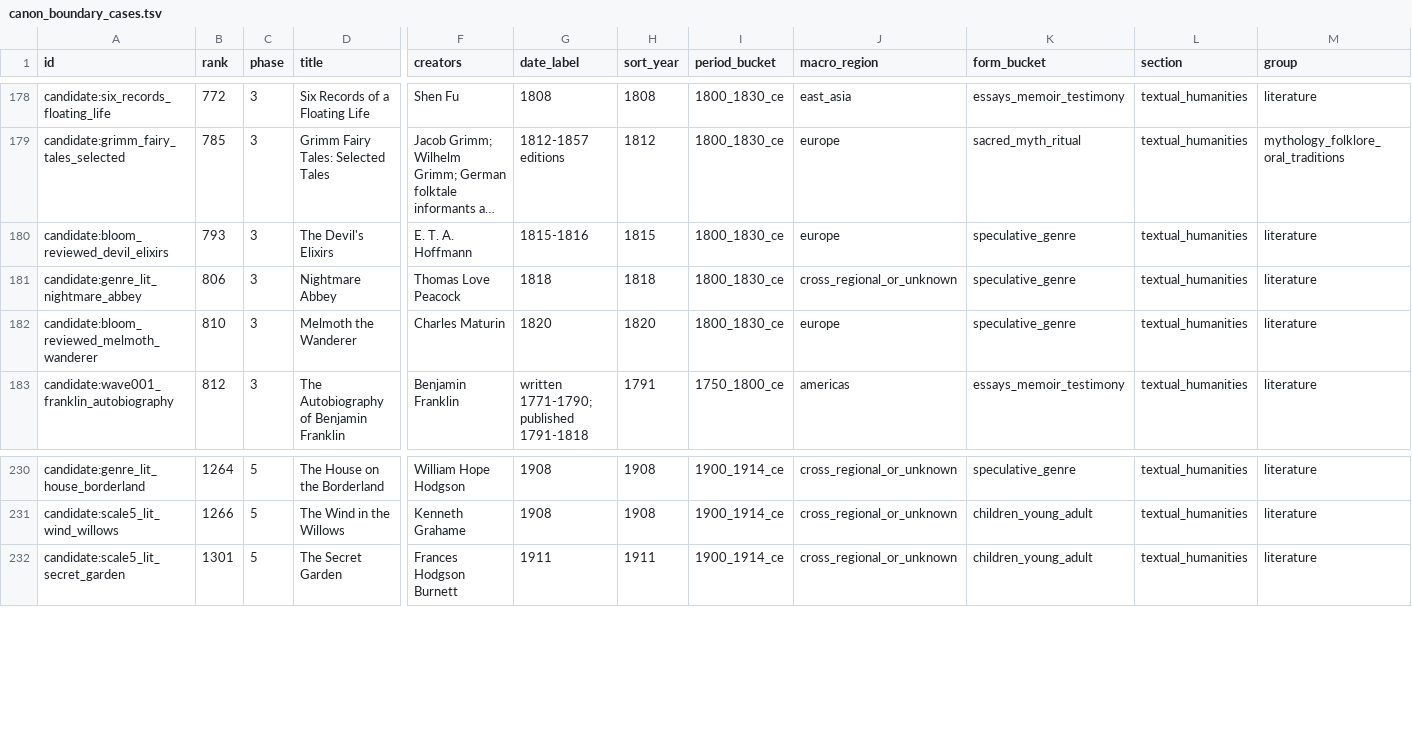
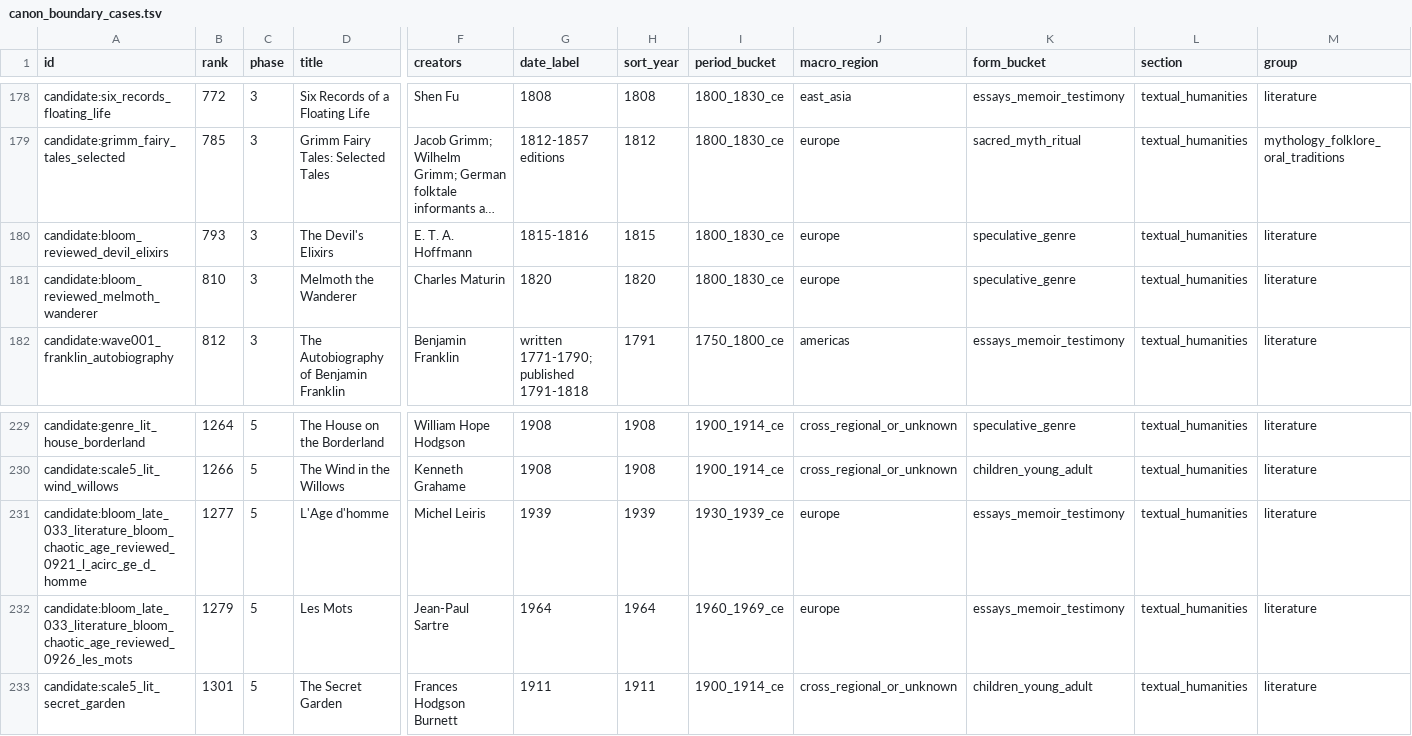
Before and after one commit to benjaminkramer50/benjaminkramer50.github.io, a TSV file: _planning/canon_audit_outputs/canon_boundary_cases.tsv, drawn as a sheet; only a part is shown, gaps mark what is left out; long unchanged cells end in …; removed rows and columns are numbered as before the commit, all else as after; rows hold the shown columns only; the diff names each change by its address in the sheet, - before the commit and + after, or states it on an @@ line.

```diff
--- a/_planning/canon_audit_outputs/canon_boundary_cases.tsv
+++ b/_planning/canon_audit_outputs/canon_boundary_cases.tsv
-row 181: candidate:genre_lit_nightmare_abbey | 806 | 3 | Nightmare Abbey | Thomas Love Peacock | 1818 | 1818 | 1800_1830_ce | cross_regional_or_unknown | speculative_genre | textual_humanities | literature
+row 231: candidate:bloom_late_033_literature_bloom_chaotic_age_reviewed_0921_l_acirc_ge_d_homme | 1277 | 5 | L'Age d'homme | Michel Leiris | 1939 | 1939 | 1930_1939_ce | europe | essays_memoir_testimony | textual_humanities | literature
+row 232: candidate:bloom_late_033_literature_bloom_chaotic_age_reviewed_0926_les_mots | 1279 | 5 | Les Mots | Jean-Paul Sartre | 1964 | 1964 | 1960_1969_ce | europe | essays_memoir_testimony | textual_humanities | literature
```
Also changed, not shown: _planning/canon_audit_outputs/canon_chronology_inversions.tsv, _planning/canon_audit_outputs/canon_duplicate_candidates.tsv, 17 other files.
